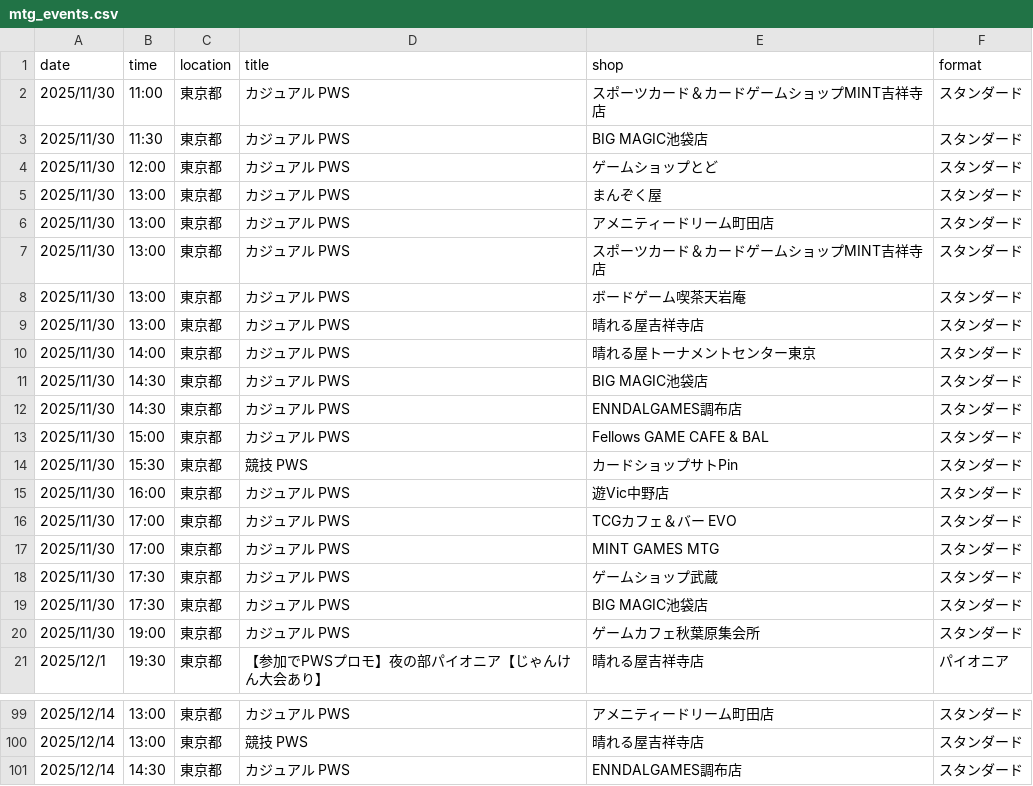
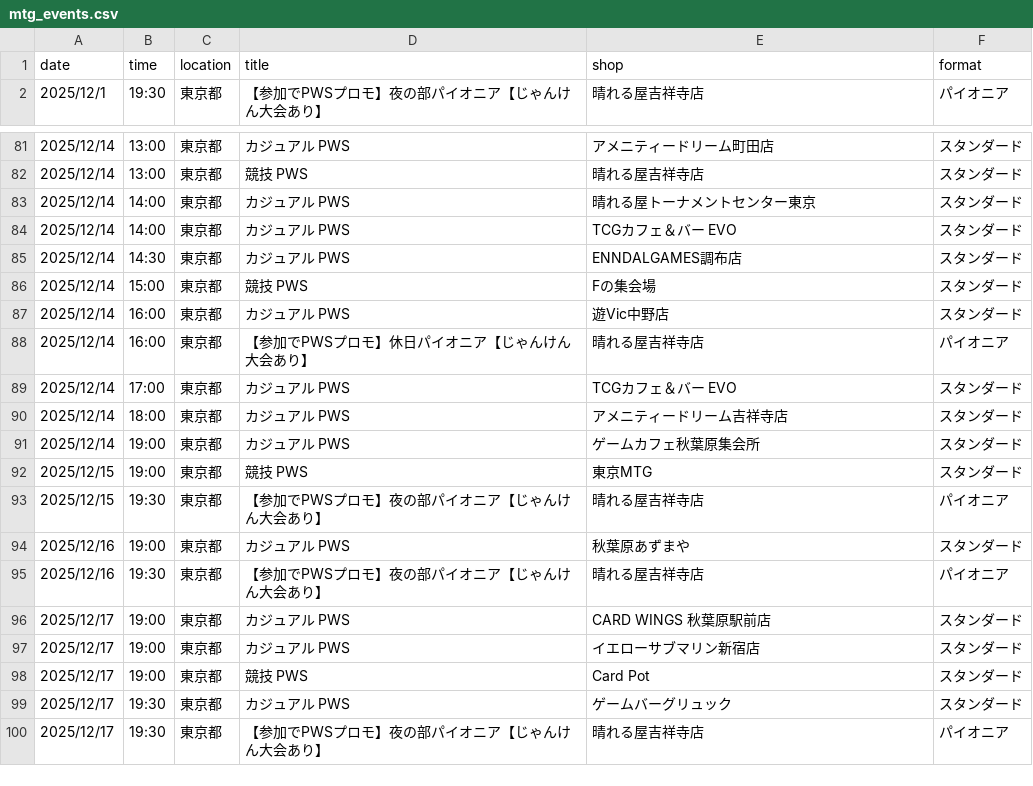
Before and after one commit to wakame1367/mtg_official_event_scraper, a CSV file: mtg_events.csv, drawn as a sheet; only a part is shown, gaps mark what is left out; the shorter side is filled out with more unchanged rows; removed rows and columns are numbered as before the commit, all else as after; the diff covers the shown part only; the diff names each change by its address in the sheet, - before the commit and + after, or states it on an @@ line.

Commit message:
docs: Auto-update MTG events calendar [skip ci] 9ed999b9b4177d3915394fd37ac54a7e7030161e

```diff
--- a/mtg_events.csv
+++ b/mtg_events.csv
-row 2: 2025/11/30 | 11:00 | 東京都 | カジュアル PWS | スポーツカード＆カードゲームショップMINT吉祥寺店 | スタンダード
-row 3: 2025/11/30 | 11:30 | 東京都 | カジュアル PWS | BIG MAGIC池袋店 | スタンダード
-row 4: 2025/11/30 | 12:00 | 東京都 | カジュアル PWS | ゲームショップとど | スタンダード
-row 5: 2025/11/30 | 13:00 | 東京都 | カジュアル PWS | まんぞく屋 | スタンダード
-row 6: 2025/11/30 | 13:00 | 東京都 | カジュアル PWS | アメニティードリーム町田店 | スタンダード
-row 7: 2025/11/30 | 13:00 | 東京都 | カジュアル PWS | スポーツカード＆カードゲームショップMINT吉祥寺店 | スタンダード
-row 8: 2025/11/30 | 13:00 | 東京都 | カジュアル PWS | ボードゲーム喫茶天岩庵 | スタンダード
-row 9: 2025/11/30 | 13:00 | 東京都 | カジュアル PWS | 晴れる屋吉祥寺店 | スタンダード
-row 10: 2025/11/30 | 14:00 | 東京都 | カジュアル PWS | 晴れる屋トーナメントセンター東京 | スタンダード
-row 11: 2025/11/30 | 14:30 | 東京都 | カジュアル PWS | BIG MAGIC池袋店 | スタンダード
-row 12: 2025/11/30 | 14:30 | 東京都 | カジュアル PWS | ENNDALGAMES調布店 | スタンダード
-row 13: 2025/11/30 | 15:00 | 東京都 | カジュアル PWS | Fellows GAME CAFE & BAL | スタンダード
-row 14: 2025/11/30 | 15:30 | 東京都 | 競技 PWS | カードショップサトPin | スタンダード
-row 15: 2025/11/30 | 16:00 | 東京都 | カジュアル PWS | 遊Vic中野店 | スタンダード
-row 16: 2025/11/30 | 17:00 | 東京都 | カジュアル PWS | TCGカフェ＆バー EVO | スタンダード
-row 17: 2025/11/30 | 17:00 | 東京都 | カジュアル PWS | MINT GAMES MTG | スタンダード
-row 18: 2025/11/30 | 17:30 | 東京都 | カジュアル PWS | ゲームショップ武蔵 | スタンダード
-row 19: 2025/11/30 | 17:30 | 東京都 | カジュアル PWS | BIG MAGIC池袋店 | スタンダード
-row 20: 2025/11/30 | 19:00 | 東京都 | カジュアル PWS | ゲームカフェ秋葉原集会所 | スタンダード
+row 83: 2025/12/14 | 14:00 | 東京都 | カジュアル PWS | 晴れる屋トーナメントセンター東京 | スタンダード
+row 84: 2025/12/14 | 14:00 | 東京都 | カジュアル PWS | TCGカフェ＆バー EVO | スタンダード
```
Also changed, not shown: 8 added rows and 1 removed row elsewhere in this file, mtg_events_latest.csv, 2 other files.
